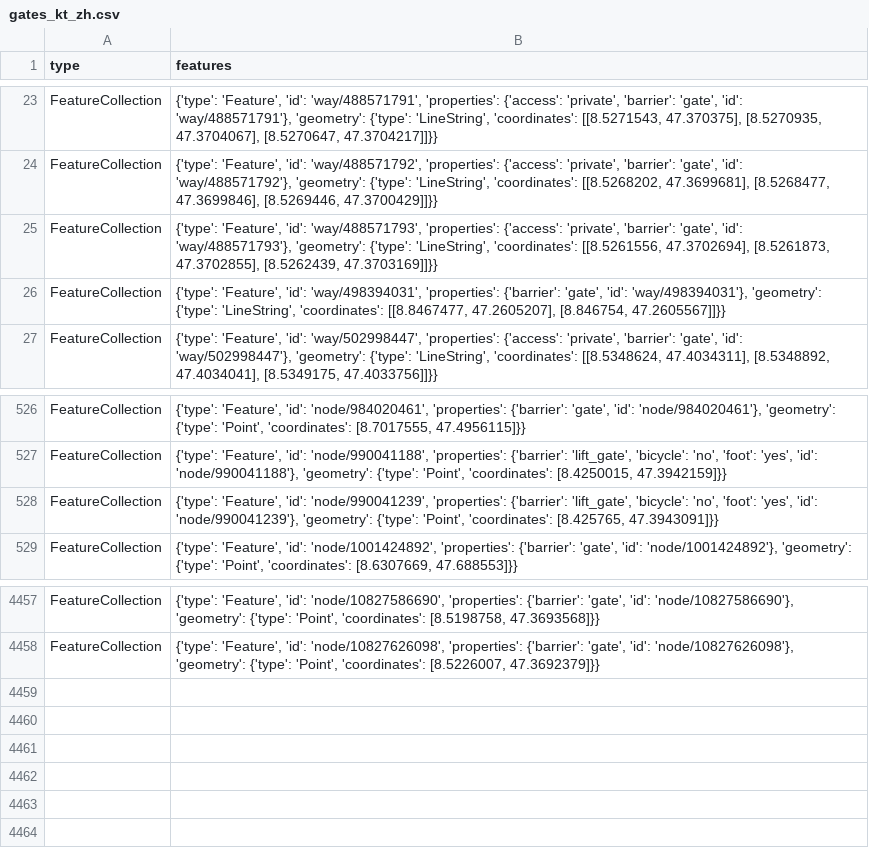
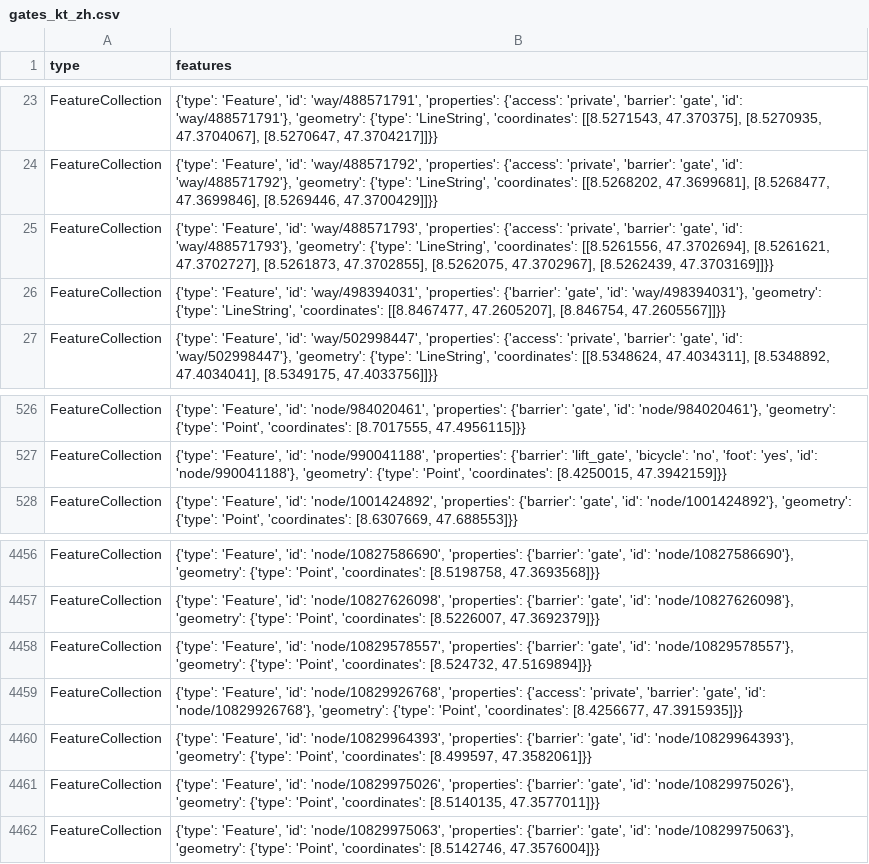
Before and after one commit to chnuessli/elz-data, a CSV file: data/csv/access/gates/gates_kt_zh.csv, drawn as a sheet; only a part is shown, gaps mark what is left out.

```diff
--- a/data/csv/access/gates/gates_kt_zh.csv
+++ b/data/csv/access/gates/gates_kt_zh.csv
@@ -24,3 +24,3 @@ FeatureCollection,"{'type': 'Feature', 'id': 'way/488571791', 'properties': {'ac
 FeatureCollection,"{'type': 'Feature', 'id': 'way/488571792', 'properties': {'access': 'private', 'barrier': 'gate', 'id': 'way/488571792'}, 'geometry': {'type': 'LineString', 'coordinates': [[8.5268202, 47.3699681], [8.5268477, 47.3699846], [8.5269446, 47.3700429]]}}"
-FeatureCollection,"{'type': 'Feature', 'id': 'way/488571793', 'properties': {'access': 'private', 'barrier': 'gate', 'id': 'way/488571793'}, 'geometry': {'type': 'LineString', 'coordinates': [[8.5261556, 47.3702694], [8.5261873, 47.3702855], [8.5262439, 47.3703169]]}}"
+FeatureCollection,"{'type': 'Feature', 'id': 'way/488571793', 'properties': {'access': 'private', 'barrier': 'gate', 'id': 'way/488571793'}, 'geometry': {'type': 'LineString', 'coordinates': [[8.5261556, 47.3702694], [8.5261621, 47.3702727], [8.5261873, 47.3702855], [8.5262075, 47.3702967], [8.5262439, 47.3703169]]}}"
 FeatureCollection,"{'type': 'Feature', 'id': 'way/498394031', 'properties': {'barrier': 'gate', 'id': 'way/498394031'}, 'geometry': {'type': 'LineString', 'coordinates': [[8.8467477, 47.2605207], [8.846754, 47.2605567]]}}"
@@ -527,3 +527,2 @@ FeatureCollection,"{'type': 'Feature', 'id': 'node/984020461', 'properties': {'b
 FeatureCollection,"{'type': 'Feature', 'id': 'node/990041188', 'properties': {'barrier': 'lift_gate', 'bicycle': 'no', 'foot': 'yes', 'id': 'node/990041188'}, 'geometry': {'type': 'Point', 'coordinates': [8.4250015, 47.3942159]}}"
-FeatureCollection,"{'type': 'Feature', 'id': 'node/990041239', 'properties': {'barrier': 'lift_gate', 'bicycle': 'no', 'foot': 'yes', 'id': 'node/990041239'}, 'geometry': {'type': 'Point', 'coordinates': [8.425765, 47.3943091]}}"
 FeatureCollection,"{'type': 'Feature', 'id': 'node/1001424892', 'properties': {'barrier': 'gate', 'id': 'node/1001424892'}, 'geometry': {'type': 'Point', 'coordinates': [8.6307669, 47.688553]}}"
@@ -4458 +4457,6 @@ FeatureCollection,"{'type': 'Feature', 'id': 'node/10827586690', 'properties': {
 FeatureCollection,"{'type': 'Feature', 'id': 'node/10827626098', 'properties': {'barrier': 'gate', 'id': 'node/10827626098'}, 'geometry': {'type': 'Point', 'coordinates': [8.5226007, 47.3692379]}}"
+FeatureCollection,"{'type': 'Feature', 'id': 'node/10829578557', 'properties': {'barrier': 'gate', 'id': 'node/10829578557'}, 'geometry': {'type': 'Point', 'coordinates': [8.524732, 47.5169894]}}"
+FeatureCollection,"{'type': 'Feature', 'id': 'node/10829926768', 'properties': {'access': 'private', 'barrier': 'gate', 'id': 'node/10829926768'}, 'geometry': {'type': 'Point', 'coordinates': [8.4256677, 47.3915935]}}"
+FeatureCollection,"{'type': 'Feature', 'id': 'node/10829964393', 'properties': {'barrier': 'gate', 'id': 'node/10829964393'}, 'geometry': {'type': 'Point', 'coordinates': [8.499597, 47.3582061]}}"
+FeatureCollection,"{'type': 'Feature', 'id': 'node/10829975026', 'properties': {'barrier': 'gate', 'id': 'node/10829975026'}, 'geometry': {'type': 'Point', 'coordinates': [8.5140135, 47.3577011]}}"
+FeatureCollection,"{'type': 'Feature', 'id': 'node/10829975063', 'properties': {'barrier': 'gate', 'id': 'node/10829975063'}, 'geometry': {'type': 'Point', 'coordinates': [8.5142746, 47.3576004]}}"
```
Also changed, not shown: data/csv/childcare/childcare_dispo_srz.csv, data/csv/facilities/hospital/hospital_switzerland.csv, 8 other files.
